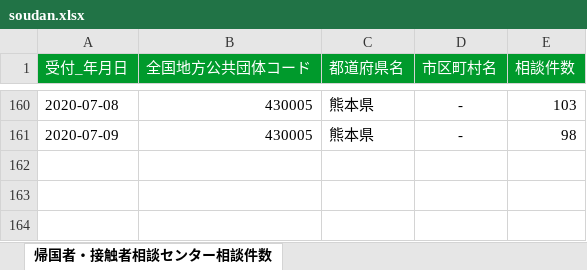
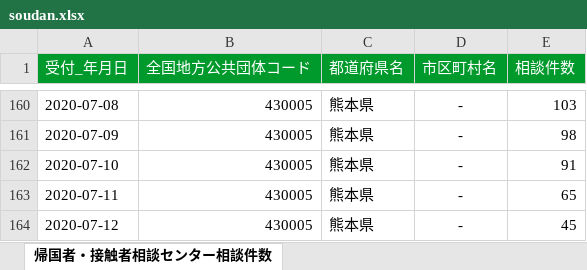
Before and after one commit to imabari/kumamoto-covid19, an Excel workbook: soudan.xlsx, sheet 帰国者・接触者相談センター相談件数, drawn as a sheet; only a part is shown, gaps mark what is left out; values as stored, in another font and other column widths than the file's, no borders; the diff names each change by its address in the sheet, - before the commit and + after, or states it on an @@ line.

```diff
--- a/soudan.xlsx (sheet 帰国者・接触者相談センター相談件数)
+++ b/soudan.xlsx (sheet 帰国者・接触者相談センター相談件数)
+row 162: 2020-07-10 | 430005 | 熊本県 | - | 91
+row 163: 2020-07-11 | 430005 | 熊本県 | - | 65
+row 164: 2020-07-12 | 430005 | 熊本県 | - | 45
```
Also changed, not shown: kensa.xlsx, 1 other file.
